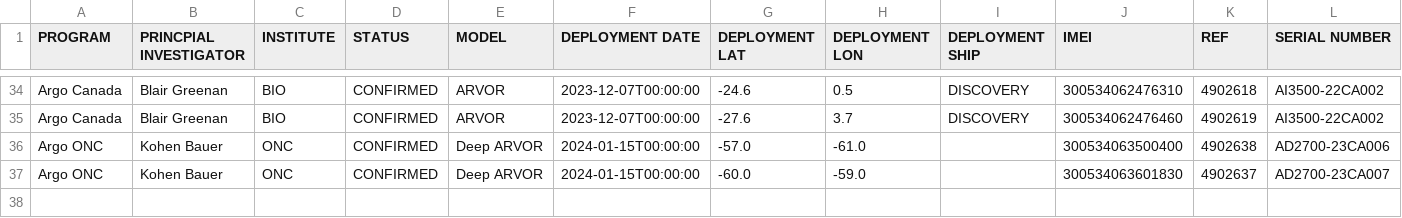
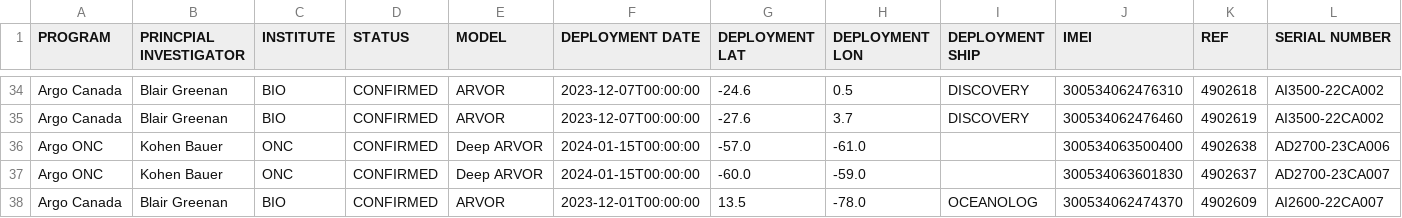
Before and after one commit to ArgoCanada/blog, a CSV file: deployment/canada_deployments.csv, drawn as a sheet; only a part is shown, gaps mark what is left out; the diff names each change by its address in the sheet, - before the commit and + after, or states it on an @@ line.

Commit message:
oceanolog float

```diff
--- a/deployment/canada_deployments.csv
+++ b/deployment/canada_deployments.csv
+row 38: Argo Canada | Blair Greenan | BIO | CONFIRMED | ARVOR | 2023-12-01T00:00:00 | 13.5 | -78.0 | OCEANOLOG | 300534062474370 | 4902609 | AI2600-22CA007
```
